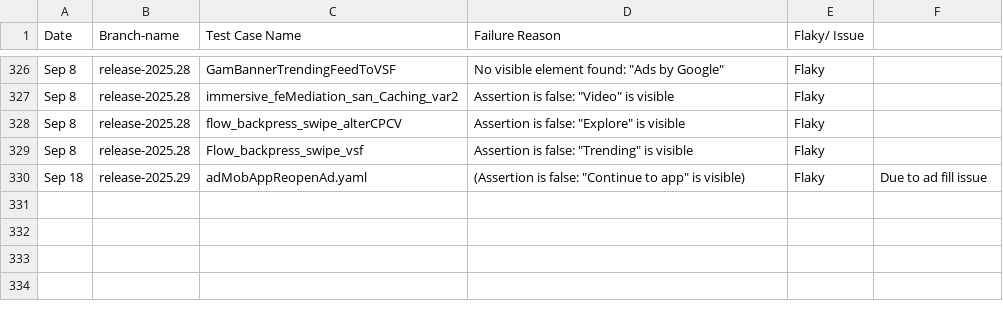
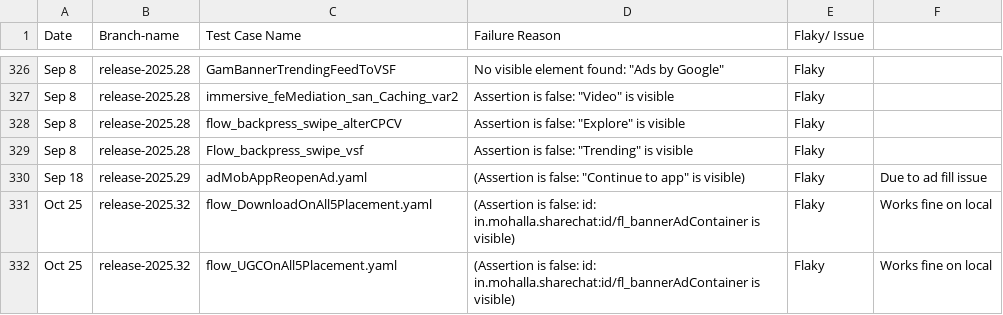
Before and after one commit to antariksh-sc/revenue-flaky-tests, a CSV file: flaky-tests-list-sc.csv, drawn as a sheet; only a part is shown, gaps mark what is left out; the diff names each change by its address in the sheet, - before the commit and + after, or states it on an @@ line.

Commit message:
Update flaky-tests-list-sc.csv

```diff
--- a/flaky-tests-list-sc.csv
+++ b/flaky-tests-list-sc.csv
+row 331: Oct 25 | release-2025.32 | flow_DownloadOnAll5Placement.yaml | (Assertion is false: id: in.mohalla.sharechat:id/fl_bannerAdContainer is visible) | Flaky | Works fine on local
+row 332: Oct 25 | release-2025.32 | flow_UGCOnAll5Placement.yaml | (Assertion is false: id: in.mohalla.sharechat:id/fl_bannerAdContainer is visible) | Flaky | Works fine on local
```
